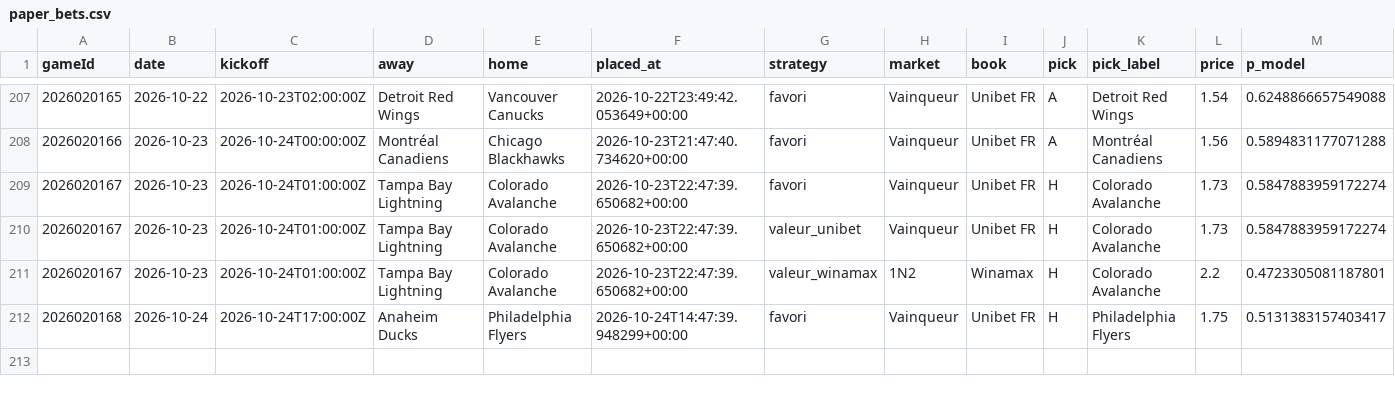
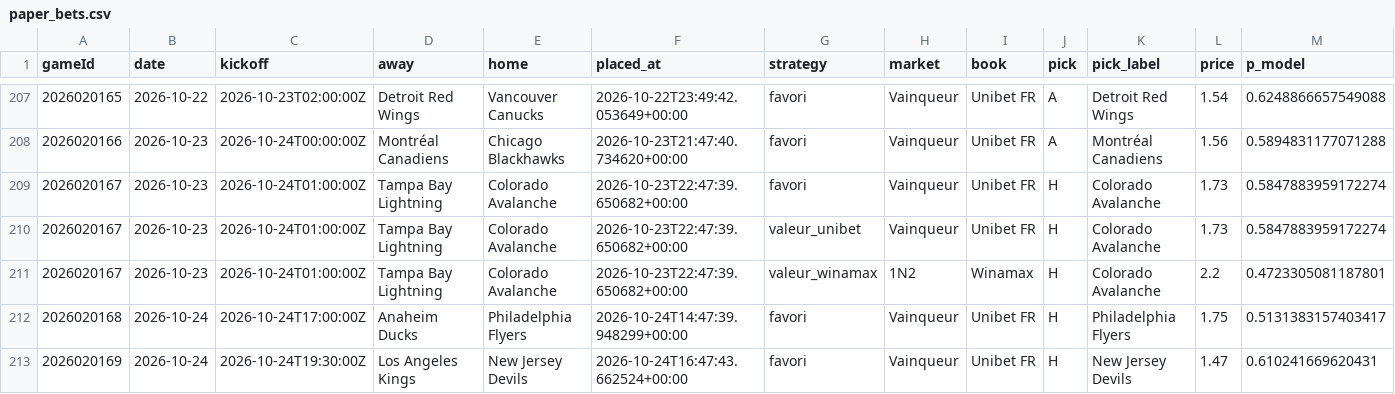
Before and after one commit to CR0ZER/NHL-Predictor, a CSV file: data/paper_bets.csv, drawn as a sheet; only a part is shown, gaps mark what is left out; rows hold the shown columns only; the diff names each change by its address in the sheet, - before the commit and + after, or states it on an @@ line.

```diff
--- a/data/paper_bets.csv
+++ b/data/paper_bets.csv
+row 213: 2026020169 | 2026-10-24 | 2026-10-24T19:30:00Z | Los Angeles Kings | New Jersey Devils | 2026-10-24T16:47:43.662524+00:00 | favori | Vainqueur | Unibet FR | H | New Jersey Devils | 1.47 | 0.610241669620431
```
Also changed, not shown: data/predictions.csv, 1 other file.
